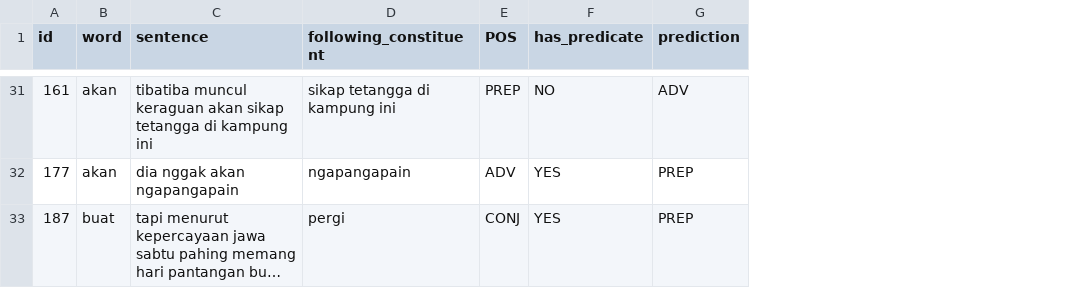
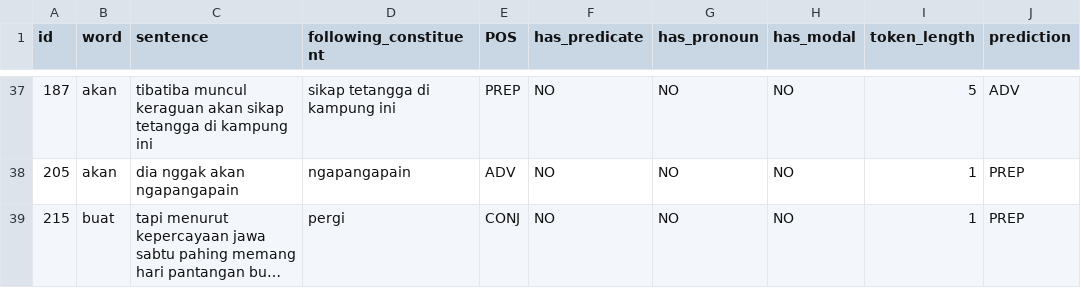
Before and after one commit to tudoniahsan/indonesian-pos-ambiguity, a CSV file: results/error_analysis.csv, drawn as a sheet; only a part is shown, gaps mark what is left out; long unchanged cells end in …; addresses are those after the commit; the diff covers the shown part only; the diff names each change by its address in the sheet, - before the commit and + after, or states it on an @@ line.

Commit message:
Update dataset to 222 sentences, add sama exclusion, fix feature columns

```diff
--- a/results/error_analysis.csv
+++ b/results/error_analysis.csv
+column G (has_pronoun), rows 37-39: all NO
+column H (has_modal), rows 37-39: all NO
+column I (token_length), rows 37-39: 5 | 1 | 1
-A37 (id): 161
+A37 (id): 187
-A38 (id): 177
+A38 (id): 205
-F38:F39 (has_predicate): YES
+F38:F39 (has_predicate): NO
-A39 (id): 187
+A39 (id): 215
```
Also changed, not shown: 9 added rows, 3 removed rows and 63 edited cells elsewhere in this file, 5 other files.
